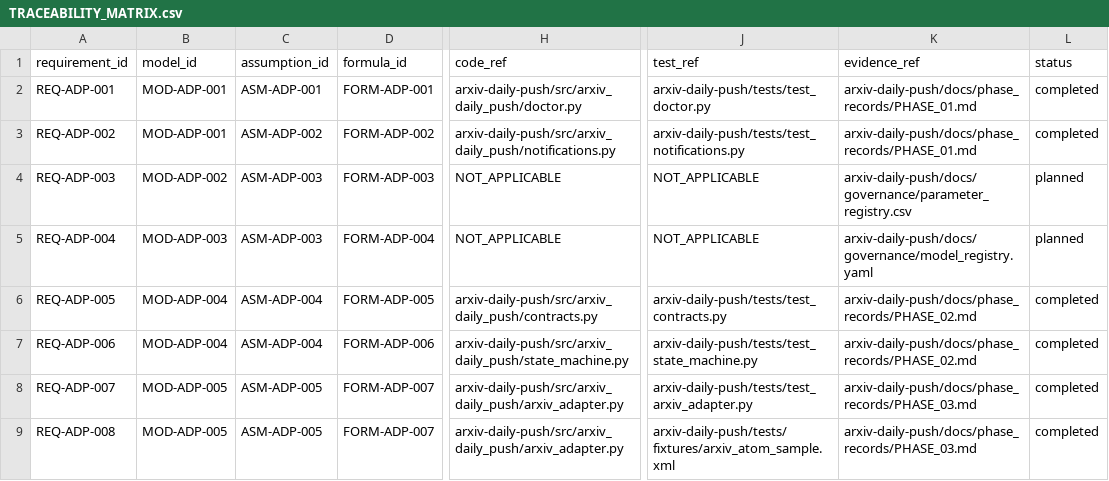
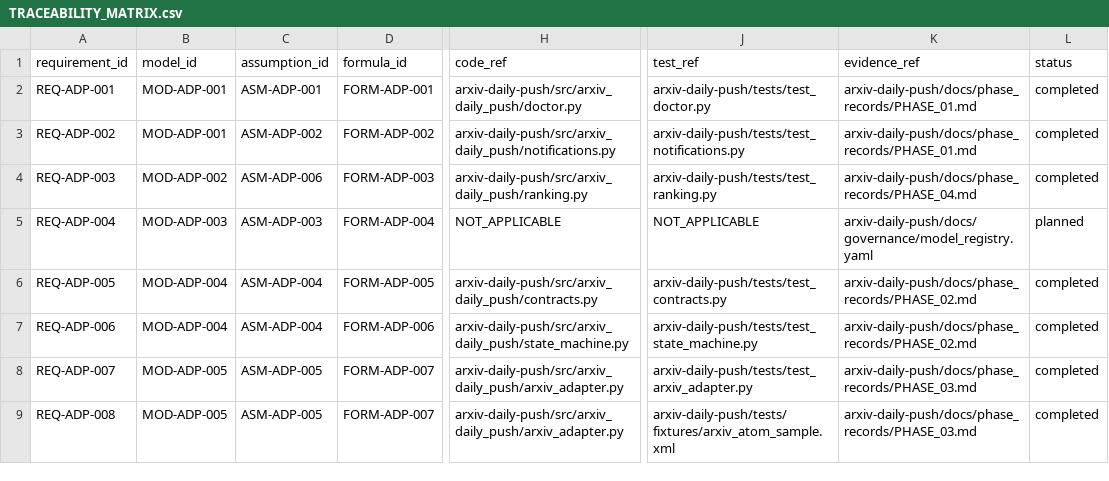
Before and after one commit to LinzeColin/MetaDatabase, a CSV file: arxiv-daily-push/docs/governance/TRACEABILITY_MATRIX.csv, drawn as a sheet; only a part is shown, gaps mark what is left out; the diff names each change by its address in the sheet, - before the commit and + after, or states it on an @@ line.

```diff
--- a/arxiv-daily-push/docs/governance/TRACEABILITY_MATRIX.csv
+++ b/arxiv-daily-push/docs/governance/TRACEABILITY_MATRIX.csv
-C4 (assumption_id): ASM-ADP-003
+C4 (assumption_id): ASM-ADP-006
-H4 (code_ref): NOT_APPLICABLE
+H4 (code_ref): arxiv-daily-push/src/arxiv_daily_push/ranking.py
-J4 (test_ref): NOT_APPLICABLE
+J4 (test_ref): arxiv-daily-push/tests/test_ranking.py
-K4 (evidence_ref): arxiv-daily-push/docs/governance/parameter_registry.csv
+K4 (evidence_ref): arxiv-daily-push/docs/phase_records/PHASE_04.md
-L4 (status): planned
+L4 (status): completed
```
Also changed, not shown: arxiv-daily-push/docs/governance/parameter_registry.csv, 20 other files.
